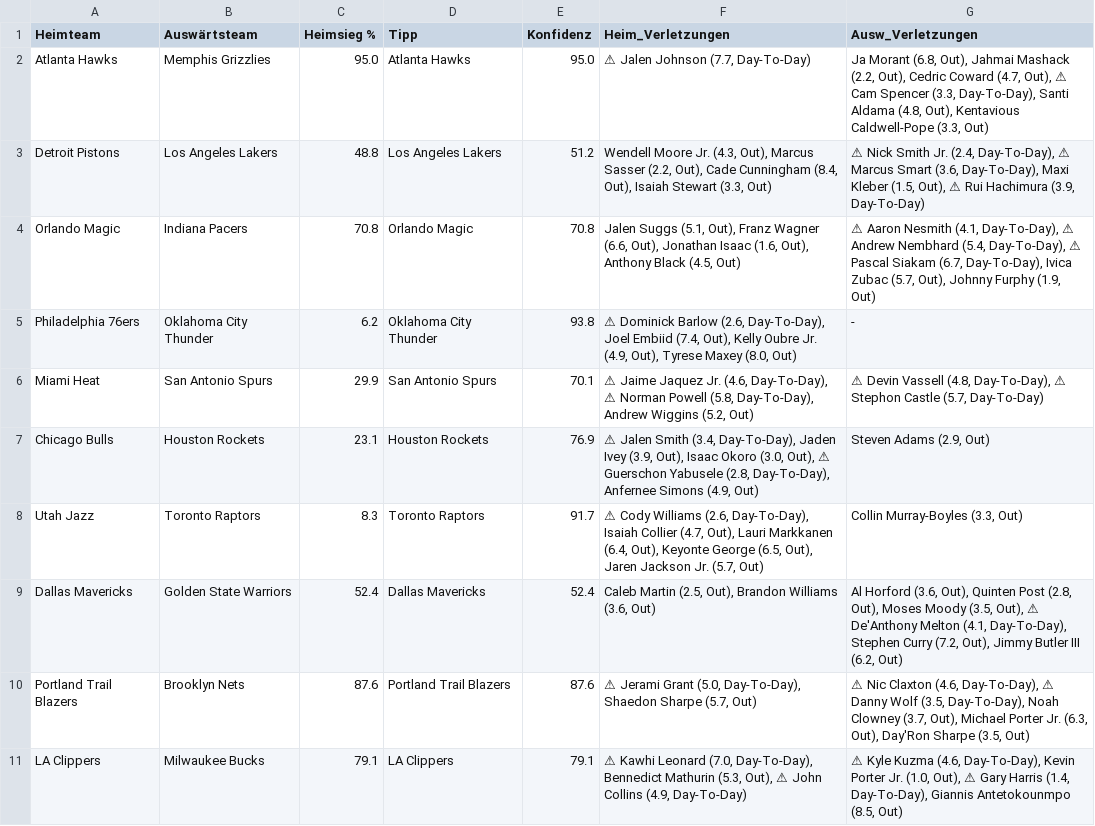
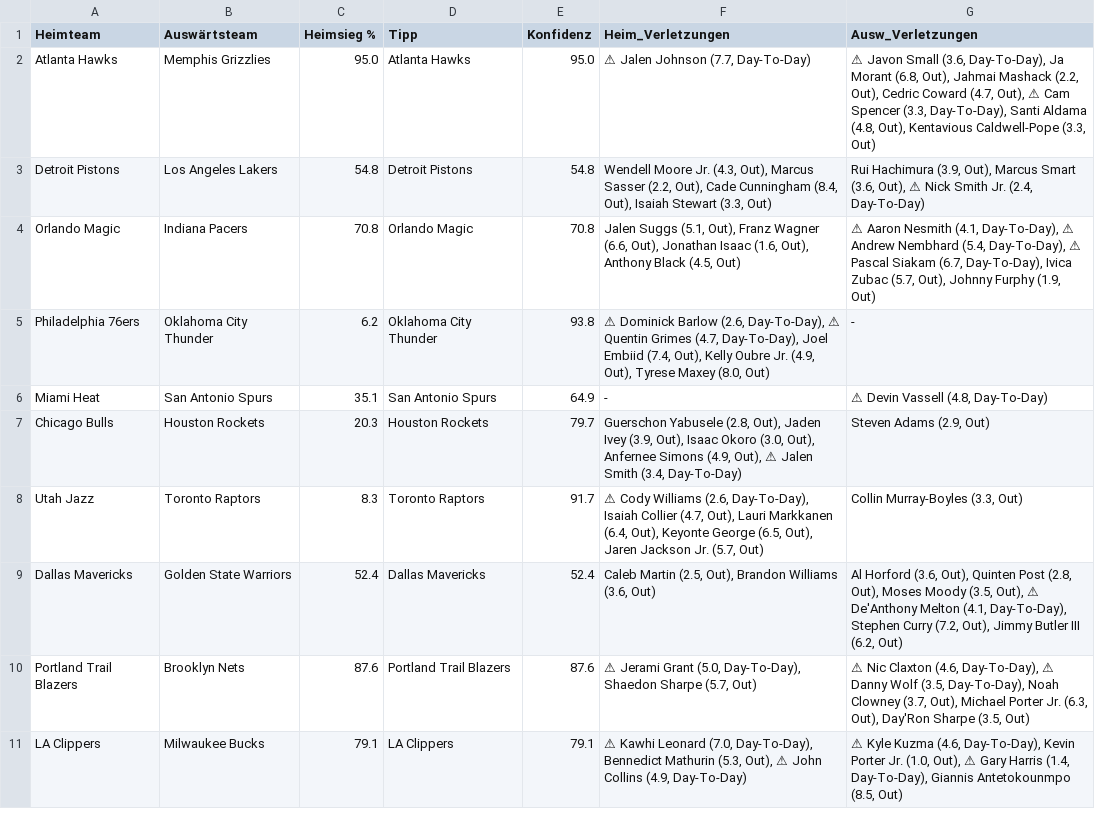
Before and after one commit to aalauge/NBA-Vorhersagen, a CSV file: results/predictions_2026-03-23.csv, drawn as a sheet; the diff names each change by its address in the sheet, - before the commit and + after, or states it on an @@ line.

```diff
--- a/results/predictions_2026-03-23.csv
+++ b/results/predictions_2026-03-23.csv
-G2 (Ausw_Verletzungen): Ja Morant…
+G2 (Ausw_Verletzungen): ⚠ Javon Small (3.6, Day-To-Day), Ja Morant…
-C3 (Heimsieg %): 48.8
+C3 (Heimsieg %): 54.8
-D3 (Tipp): Los Angeles Lakers
+D3 (Tipp): Detroit Pistons
-E3 (Konfidenz): 51.2
+E3 (Konfidenz): 54.8
-G3 (Ausw_Verletzungen): ⚠ Nick Smith Jr. (2.4, Day-To-Day), ⚠ Marcus Smart (3.6, Day-To-Day), Maxi Kleber (1.5, Out), ⚠ Rui Hachimura (3.9, Day-To-Day)
+G3 (Ausw_Verletzungen): Rui Hachimura (3.9, Out), Marcus Smart (3.6, Out), ⚠ Nick Smith Jr. (2.4, Day-To-Day)
-F5 (Heim_Verletzungen): …(2.6, Day-To-Day), Joel Embiid…
+F5 (Heim_Verletzungen): …(2.6, Day-To-Day), ⚠ Quentin Grimes (4.7, Day-To-Day), Joel Embiid…
-C6 (Heimsieg %): 29.9
+C6 (Heimsieg %): 35.1
-E6 (Konfidenz): 70.1
+E6 (Konfidenz): 64.9
-F6 (Heim_Verletzungen): ⚠ Jaime Jaquez Jr. (4.6, Day-To-Day), ⚠ Norman Powell (5.8, Day-To-Day), Andrew Wiggins (5.2, Out)
+F6 (Heim_Verletzungen): -
-G6 (Ausw_Verletzungen): …Vassell (4.8, Day-To-Day), ⚠ Stephon Castle (5.7, Day-To-Day)
+G6 (Ausw_Verletzungen): …Vassell (4.8, Day-To-Day)
-C7 (Heimsieg %): 23.1
+C7 (Heimsieg %): 20.3
-E7 (Konfidenz): 76.9
+E7 (Konfidenz): 79.7
-F7 (Heim_Verletzungen): ⚠ Jalen Smith (3.4, Day-To-Day), Jaden Ivey (3.9, Out), Isaac Okoro (3.0, Out), ⚠ Guerschon Yabusele (2.8, Day-To-Day), Anfernee Simons (4.9, Out)
+F7 (Heim_Verletzungen): Guerschon Yabusele (2.8, Out), Jaden Ivey (3.9, Out), Isaac Okoro (3.0, Out), Anfernee Simons (4.9, Out), ⚠ Jalen Smith (3.4, Day-To-Day)
```
